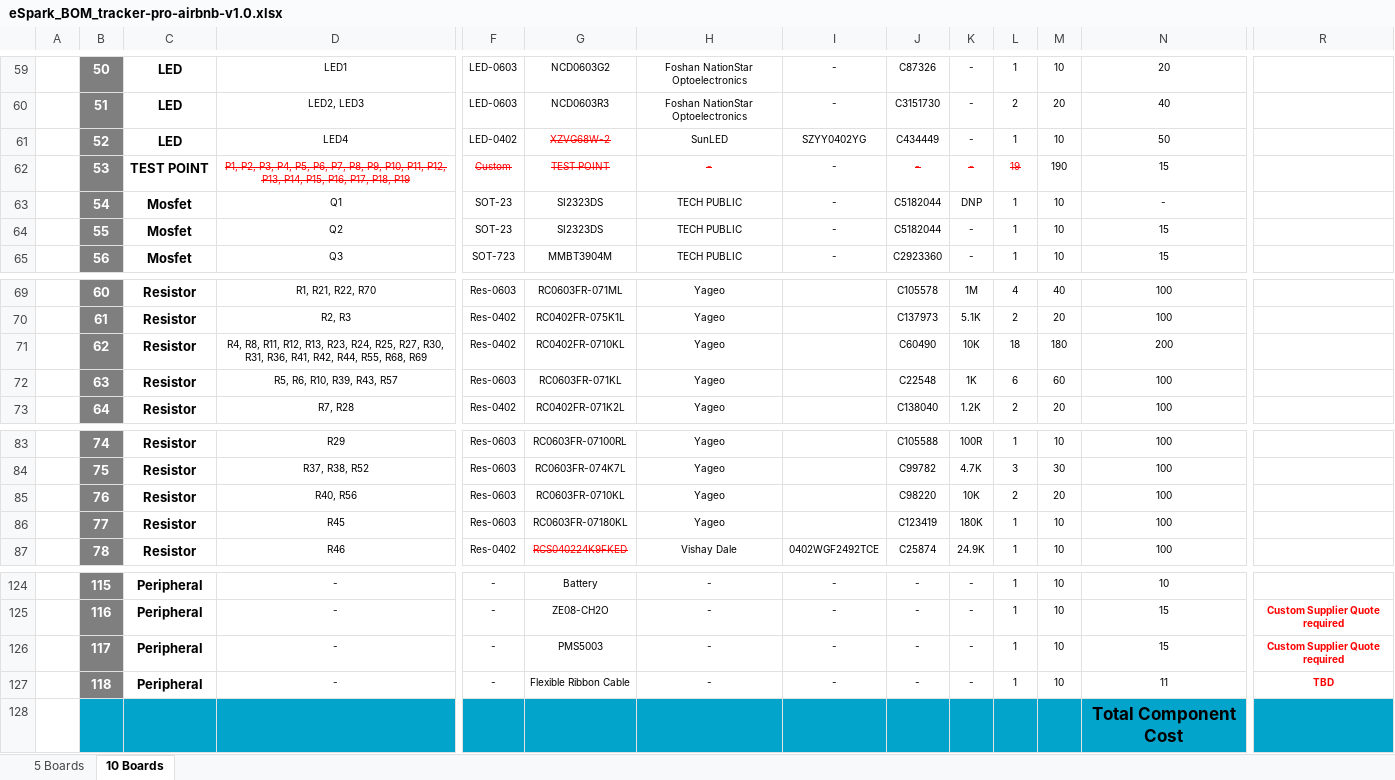
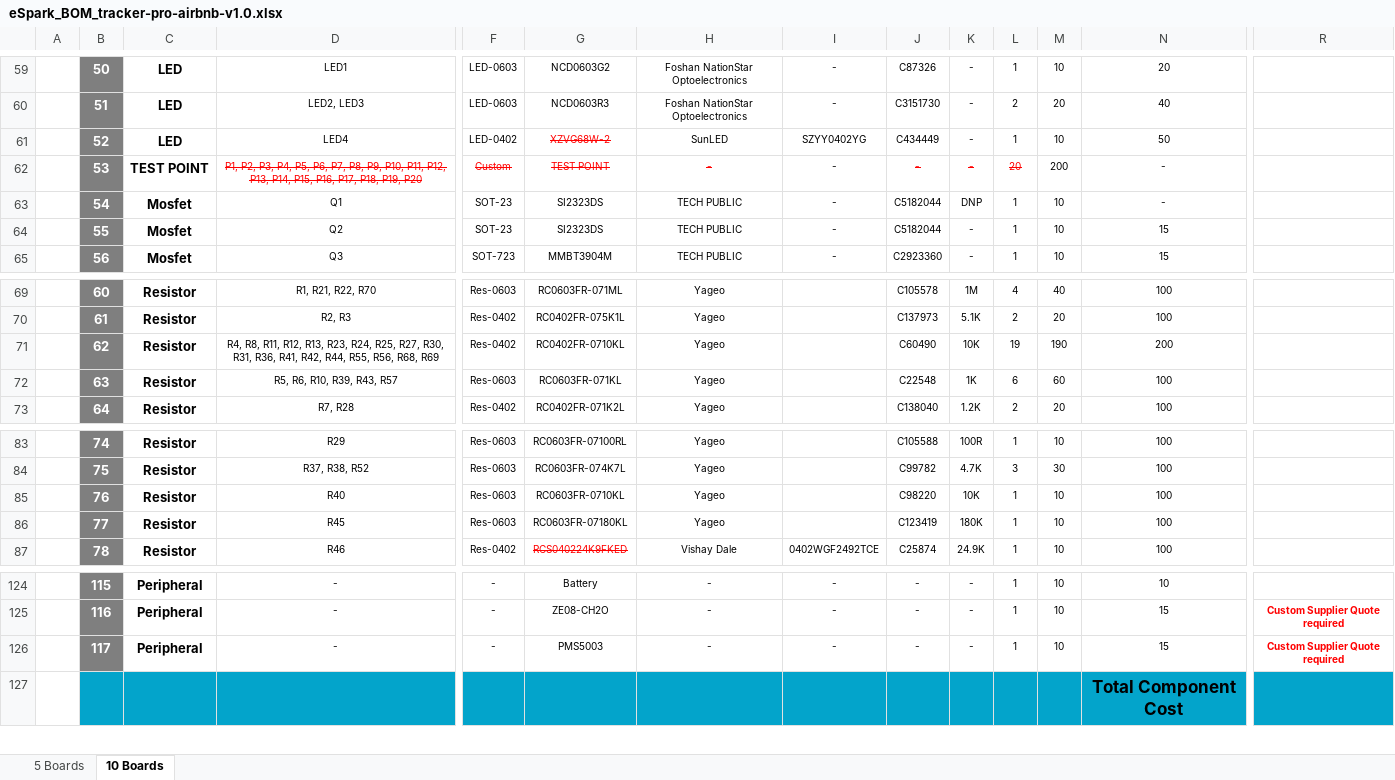
Before and after one commit to eSpark-Backup/ezlo-ambient-tracker-pro-airbnb-hw, an Excel workbook: Design-Files/tracker-pro-airbnb-v1.0/BOM/eSpark_BOM_tracker-pro-airbnb-v1.0.xlsx, sheet 10 Boards, drawn as a sheet; only a part is shown, gaps mark what is left out; values as stored, in another font and other column widths than the file's, no borders; charts and pictures not drawn; rows hold the shown columns only; the diff names each change by its address in the sheet, - before the commit and + after, or states it on an @@ line.

Commit message:
#4 R56 Resistor Edited in BOM

```diff
--- a/Design-Files/tracker-pro-airbnb-v1.0/BOM/eSpark_BOM_tracker-pro-airbnb-v1.0.xlsx (sheet 10 Boards)
+++ b/Design-Files/tracker-pro-airbnb-v1.0/BOM/eSpark_BOM_tracker-pro-airbnb-v1.0.xlsx (sheet 10 Boards)
-D62: …P17, P18, P19
+D62: …P17, P18, P19, P20
-L62: 19
+L62: 20
-M62: 190
+M62: 200
-N62: 15
+N62: -
-D71: …R44, R55, R68, R69
+D71: …R44, R55, R56, R68, R69
-L71: 18
+L71: 19
-M71: 180
+M71: 190
-D85: R40, R56
+D85: R40
-L85: 2
+L85: 1
-M85: 20
+M85: 10
-row 127:  | 118 | Peripheral | - | - | Flexible Ribbon Cable | - | - | - | - | 1 | 10 | 11 | TBD
```
Also changed, not shown: sheet 5 Boards.
